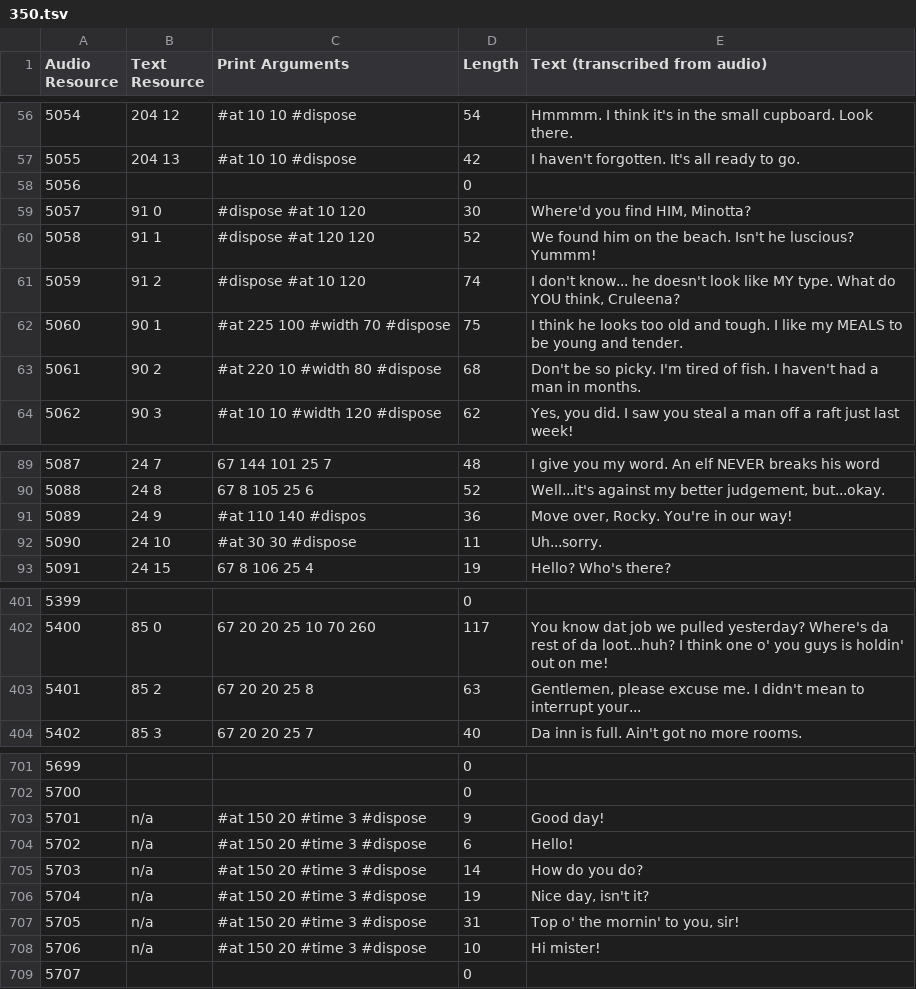
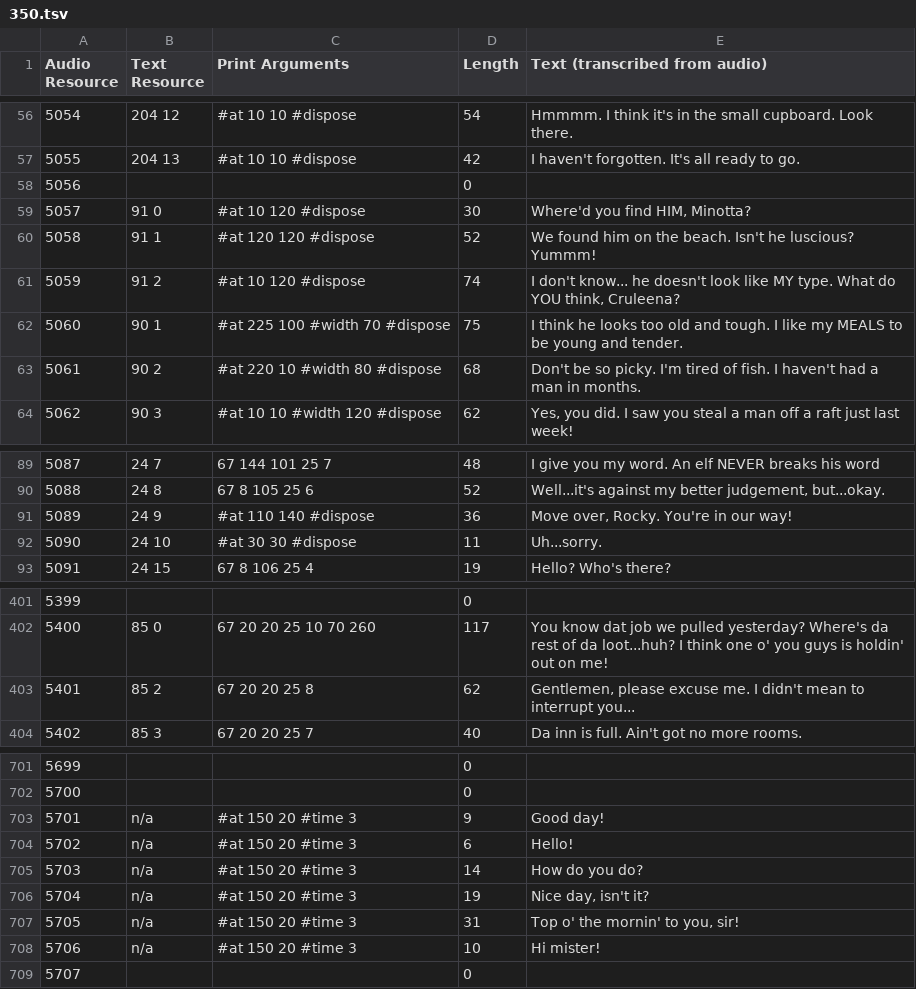
Before and after one commit to mcmagi/kq5cd-text-patch, a TSV file: text/350.tsv, drawn as a sheet; only a part is shown, gaps mark what is left out.

```diff
--- a/text/350.tsv
+++ b/text/350.tsv
@@ -58,5 +58,5 @@ Audio Resource	Text Resource	Print Arguments	Length	Text (transcribed from audio
 5056			0	
-5057	91 0	#dispose #at 10 120	30	Where'd you find HIM, Minotta?
-5058	91 1	#dispose #at 120 120	52	We found him on the beach. Isn't he luscious? Yummm!
-5059	91 2	#dispose #at 10 120	74	I don't know... he doesn't look like MY type. What do YOU think, Cruleena?
+5057	91 0	#at 10 120 #dispose	30	Where'd you find HIM, Minotta?
+5058	91 1	#at 120 120 #dispose	52	We found him on the beach. Isn't he luscious? Yummm!
+5059	91 2	#at 10 120 #dispose	74	I don't know... he doesn't look like MY type. What do YOU think, Cruleena?
 5060	90 1	#at 225 100 #width 70 #dispose	75	I think he looks too old and tough. I like my MEALS to be young and tender.
@@ -90,3 +90,3 @@ Audio Resource	Text Resource	Print Arguments	Length	Text (transcribed from audio
 5088	24 8	67 8 105 25 6	52	Well...it's against my better judgement, but...okay.
-5089	24 9	#at 110 140 #dispos	36	Move over, Rocky. You're in our way!
+5089	24 9	#at 110 140 #dispose	36	Move over, Rocky. You're in our way!
 5090	24 10	#at 30 30 #dispose	11	Uh...sorry.
@@ -402,3 +402,3 @@ Audio Resource	Text Resource	Print Arguments	Length	Text (transcribed from audio
 5400	85 0	67 20 20 25 10 70 260	117	You know dat job we pulled yesterday? Where's da rest of da loot...huh? I think one o' you guys is holdin' out on me!
-5401	85 2	67 20 20 25 8	63	Gentlemen, please excuse me. I didn't mean to interrupt your...
+5401	85 2	67 20 20 25 8	62	Gentlemen, please excuse me. I didn't mean to interrupt you...
 5402	85 3	67 20 20 25 7	40	Da inn is full. Ain't got no more rooms.
@@ -702,8 +702,8 @@ Audio Resource	Text Resource	Print Arguments	Length	Text (transcribed from audio
 5700			0	
-5701	n/a	#at 150 20 #time 3 #dispose	9	Good day!
-5702	n/a	#at 150 20 #time 3 #dispose	6	Hello!
-5703	n/a	#at 150 20 #time 3 #dispose	14	How do you do?
-5704	n/a	#at 150 20 #time 3 #dispose	19	Nice day, isn't it?
-5705	n/a	#at 150 20 #time 3 #dispose	31	Top o' the mornin' to you, sir!
-5706	n/a	#at 150 20 #time 3 #dispose	10	Hi mister!
+5701	n/a	#at 150 20 #time 3	9	Good day!
+5702	n/a	#at 150 20 #time 3	6	Hello!
+5703	n/a	#at 150 20 #time 3	14	How do you do?
+5704	n/a	#at 150 20 #time 3	19	Nice day, isn't it?
+5705	n/a	#at 150 20 #time 3	31	Top o' the mornin' to you, sir!
+5706	n/a	#at 150 20 #time 3	10	Hi mister!
 5707			0	
```
Also changed, not shown: text/300.tsv, text/330.tsv, 1 other file.
